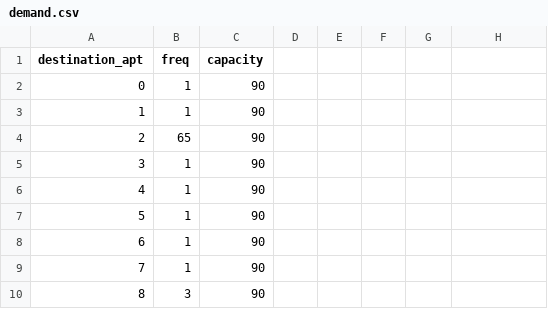
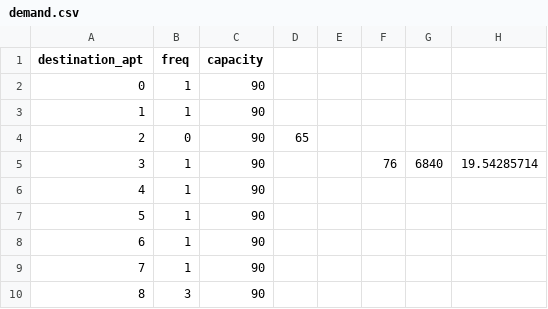
Before and after one commit to jillz-a/VRP_assignment, a CSV file: NewProject/demand.csv, drawn as a sheet; only a part is shown; the diff names each change by its address in the sheet, - before the commit and + after, or states it on an @@ line.

```diff
--- a/NewProject/demand.csv
+++ b/NewProject/demand.csv
-B4 (freq): 65
+B4 (freq): 0
-D4: (empty)
+D4: 65
-F5: (empty)
+F5: 76
-G5: (empty)
+G5: 6840
-H5: (empty)
+H5: 19.54285714
```
Also changed, not shown: 2 other files.
